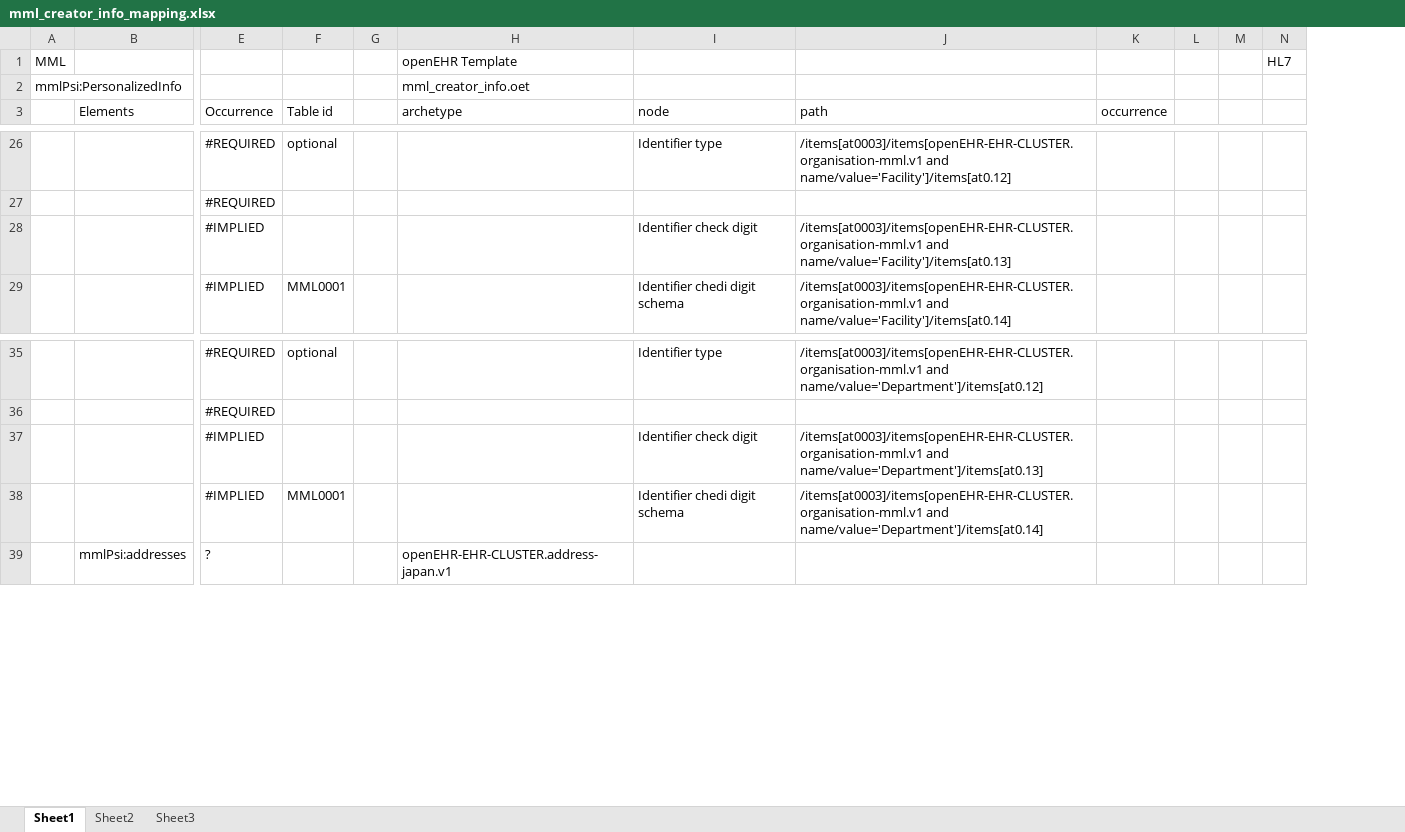
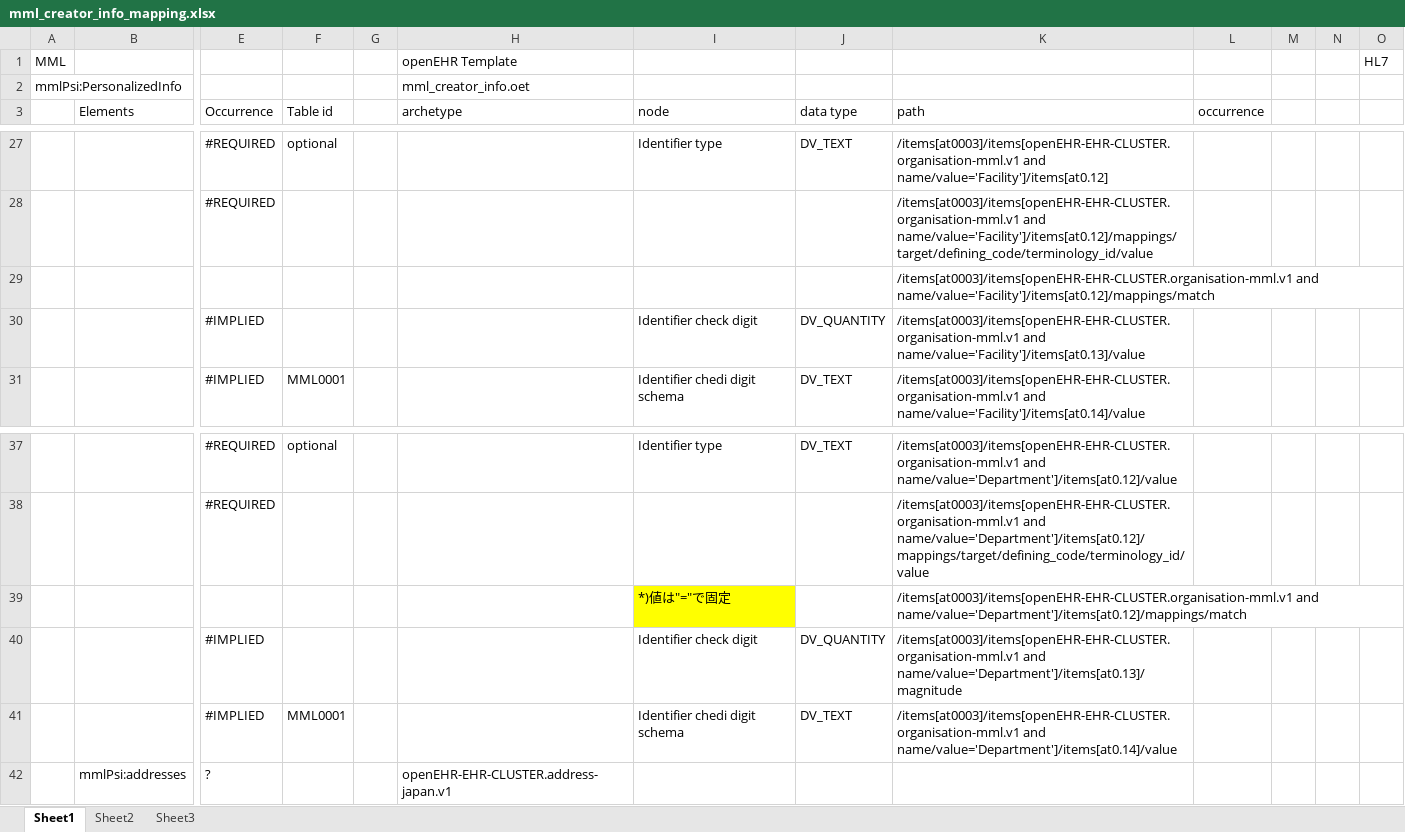
Before and after one commit to skoba/mml, an Excel workbook: mapping/mml_creator_info_mapping.xlsx, sheet Sheet1, drawn as a sheet; only a part is shown, gaps mark what is left out; values as stored, in another font and other column widths than the file's, no borders; removed rows and columns are numbered as before the commit, all else as after; rows hold the shown columns only; the diff covers the shown part only; the diff names each change by its address in the sheet, - before the commit and + after, or states it on an @@ line.

```diff
--- a/mapping/mml_creator_info_mapping.xlsx (sheet Sheet1)
+++ b/mapping/mml_creator_info_mapping.xlsx (sheet Sheet1)
-column J (path), rows 26-29: /items[at0003]/items[openEHR-EHR-CLUSTER.organisation-mml.v1 and name/value='Facility']/items[at0.12] |  | /items[at0003]/items[openEHR-EHR-CLUSTER.organisation-mml.v1 and name/value='Facility']/items[at0.13] | /items[at0003]/items[openEHR-EHR-CLUSTER.organisation-mml.v1 and name/value='Facility']/items[at0.14]; rows 35-38: /items[at0003]/items[openEHR-EHR-CLUSTER.organisation-mml.v1 and name/value='Department']/items[at0.12] |  | /items[at0003]/items[openEHR-EHR-CLUSTER.organisation-mml.v1 and name/value='Department']/items[at0.13] | /items[at0003]/items[openEHR-EHR-CLUSTER.organisation-mml.v1 and name/value='Department']/items[at0.14]
+column J (data type), row 27: DV_TEXT; rows 30-31: DV_QUANTITY | DV_TEXT; row 37: DV_TEXT; rows 40-41: DV_QUANTITY | DV_TEXT
+column K (path), rows 27-28: /items[at0003]/items[openEHR-EHR-CLUSTER.organisation-mml.v1 and name/value='Facility']/items[at0.12] | /items[at0003]/items[openEHR-EHR-CLUSTER.organisation-mml.v1 and name/value='Facility']/items[at0.12]/mappings/target/defining_code/terminology_id/value; rows 30-31: /items[at0003]/items[openEHR-EHR-CLUSTER.organisation-mml.v1 and name/value='Facility']/items[at0.13]/value | /items[at0003]/items[openEHR-EHR-CLUSTER.organisation-mml.v1 and name/value='Facility']/items[at0.14]/value; rows 37-38: /items[at0003]/items[openEHR-EHR-CLUSTER.organisation-mml.v1 and name/value='Department']/items[at0.12]/value | /items[at0003]/items[openEHR-EHR-CLUSTER.organisation-mml.v1 and name/value='Department']/items[at0.12]/mappings/target/defining_code/terminology_id/value; rows 40-41: /items[at0003]/items[openEHR-EHR-CLUSTER.organisation-mml.v1 and name/value='Department']/items[at0.13]/magnitude | /items[at0003]/items[openEHR-EHR-CLUSTER.organisation-mml.v1 and name/value='Department']/items[at0.14]/value
+row 29:  |  |  |  |  |  |  |  | /items[at0003]/items[openEHR-EHR-CLUSTER.organisation-mml.v1 and name/value='Facility']/items[at0.12]/mappings/match
+row 39:  |  |  |  |  |  | *)値は"="で固定 |  | /items[at0003]/items[openEHR-EHR-CLUSTER.organisation-mml.v1 and name/value='Department']/items[at0.12]/mappings/match
```
Also changed, not shown: 2 added rows and 8 edited cells elsewhere in this sheet, 2 other files.
